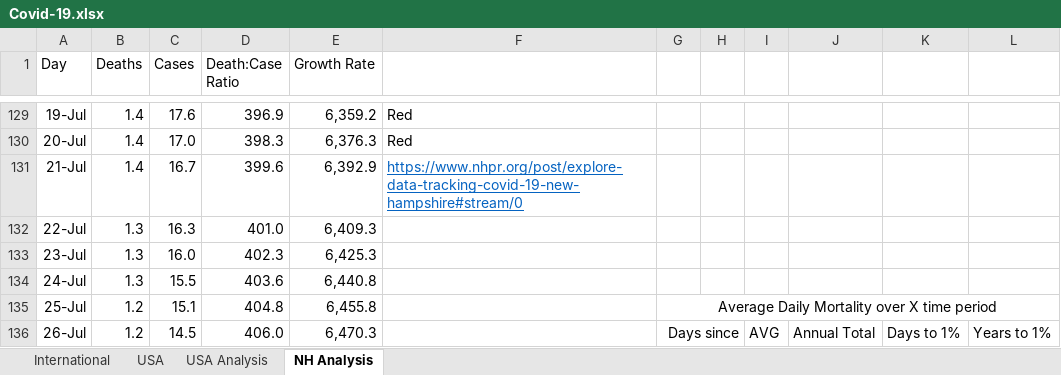
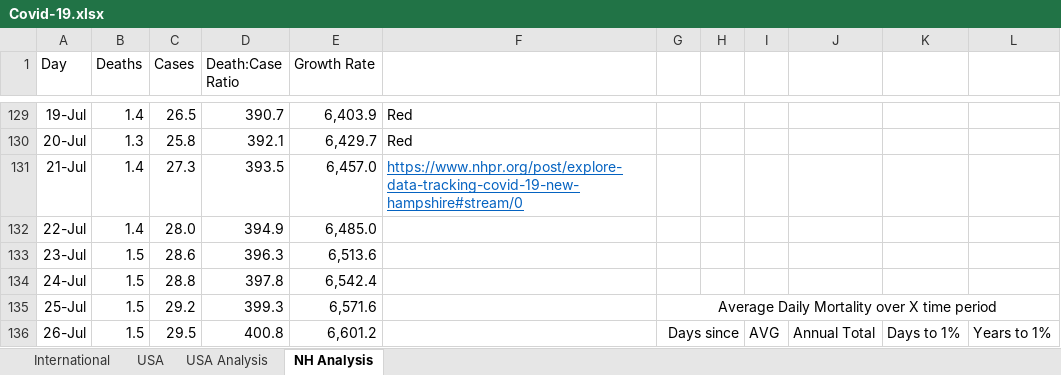
Before and after one commit to jonathancummings/SomeCovidAnalyses, an Excel workbook: Covid-19.xlsx, sheet NH Analysis, drawn as a sheet; only a part is shown, gaps mark what is left out; values as stored, in another font and other column widths than the file's, no borders; charts and pictures and conditional formats not drawn; the diff covers the shown part only; the diff names each change by its address in the sheet, - before the commit and + after, or states it on an @@ line.

```diff
--- a/Covid-19.xlsx (sheet NH Analysis)
+++ b/Covid-19.xlsx (sheet NH Analysis)
-C129 (Cases): 17.6
+C129 (Cases): 26.5
-D129 (Death:Case Ratio): 396.9
+D129 (Death:Case Ratio): 390.7
-E129 (Growth Rate): 6,359.2
+E129 (Growth Rate): 6,403.9
-B130 (Deaths): 1.4
+B130 (Deaths): 1.3
-C130 (Cases): 17.0
+C130 (Cases): 25.8
-D130 (Death:Case Ratio): 398.3
+D130 (Death:Case Ratio): 392.1
-E130 (Growth Rate): 6,376.3
+E130 (Growth Rate): 6,429.7
-C131 (Cases): 16.7
+C131 (Cases): 27.3
-D131 (Death:Case Ratio): 399.6
+D131 (Death:Case Ratio): 393.5
-E131 (Growth Rate): 6,392.9
+E131 (Growth Rate): 6,457.0
-B132 (Deaths): 1.3
+B132 (Deaths): 1.4
-C132 (Cases): 16.3
+C132 (Cases): 28.0
-D132 (Death:Case Ratio): 401.0
+D132 (Death:Case Ratio): 394.9
-E132 (Growth Rate): 6,409.3
+E132 (Growth Rate): 6,485.0
-B133:B134 (Deaths): 1.3
+B133:B134 (Deaths): 1.5
-C133 (Cases): 16.0
+C133 (Cases): 28.6
-D133 (Death:Case Ratio): 402.3
+D133 (Death:Case Ratio): 396.3
-E133 (Growth Rate): 6,425.3
+E133 (Growth Rate): 6,513.6
-C134 (Cases): 15.5
+C134 (Cases): 28.8
-D134 (Death:Case Ratio): 403.6
+D134 (Death:Case Ratio): 397.8
-E134 (Growth Rate): 6,440.8
+E134 (Growth Rate): 6,542.4
-B135:B136 (Deaths): 1.2
+B135:B136 (Deaths): 1.5
-C135 (Cases): 15.1
+C135 (Cases): 29.2
-D135 (Death:Case Ratio): 404.8
+D135 (Death:Case Ratio): 399.3
-E135 (Growth Rate): 6,455.8
+E135 (Growth Rate): 6,571.6
-C136 (Cases): 14.5
+C136 (Cases): 29.5
-D136 (Death:Case Ratio): 406.0
+D136 (Death:Case Ratio): 400.8
-E136 (Growth Rate): 6,470.3
+E136 (Growth Rate): 6,601.2
```
Also changed, not shown: 5 added rows, 5 removed rows and 78 edited cells elsewhere in this sheet, sheet International, sheet USA, sheet USA Analysis, formulas that keep their value, hidden cells, charts or pictures.
